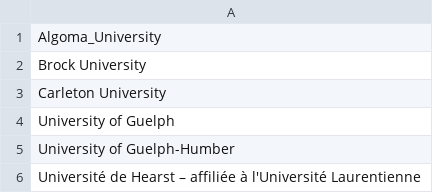
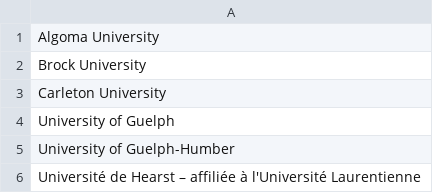
Before and after one commit to selvadrew/Wayvo-Rails-API, a CSV file: lib/seeds/ontario_universities.csv, drawn as a sheet; only a part is shown.

```diff
--- a/lib/seeds/ontario_universities.csv
+++ b/lib/seeds/ontario_universities.csv
@@ -1,2 +1,2 @@
-Algoma_University
+Algoma University
 Brock University
```
Also changed, not shown: 21 other files.
